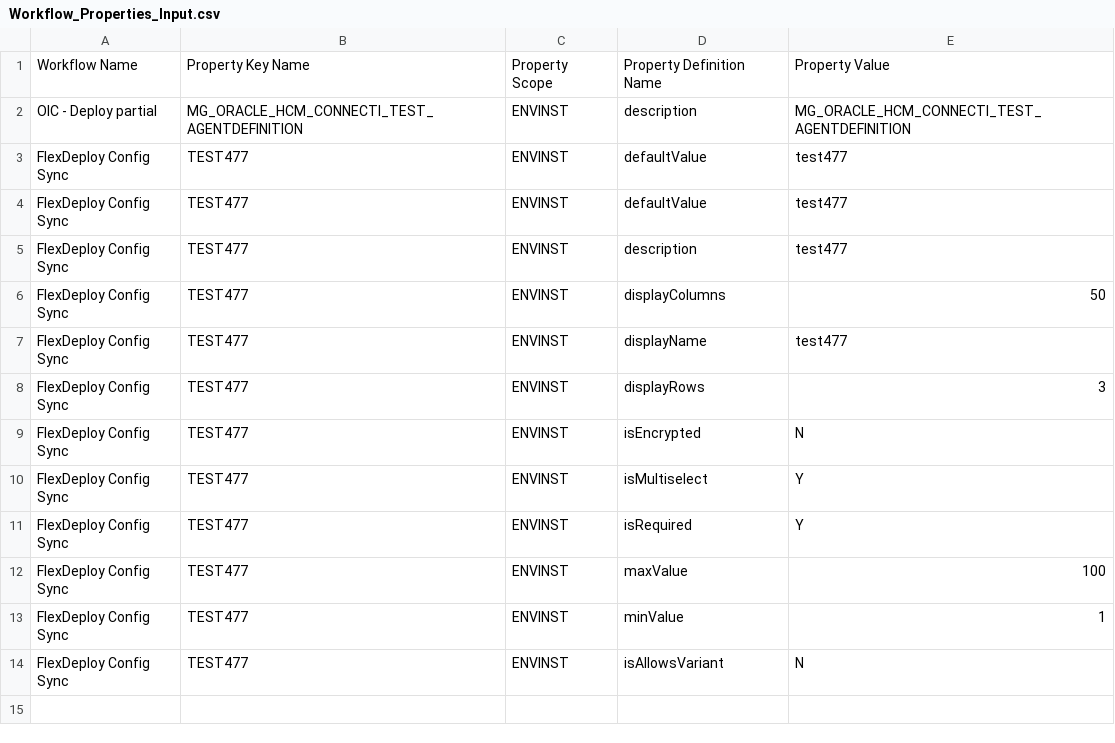
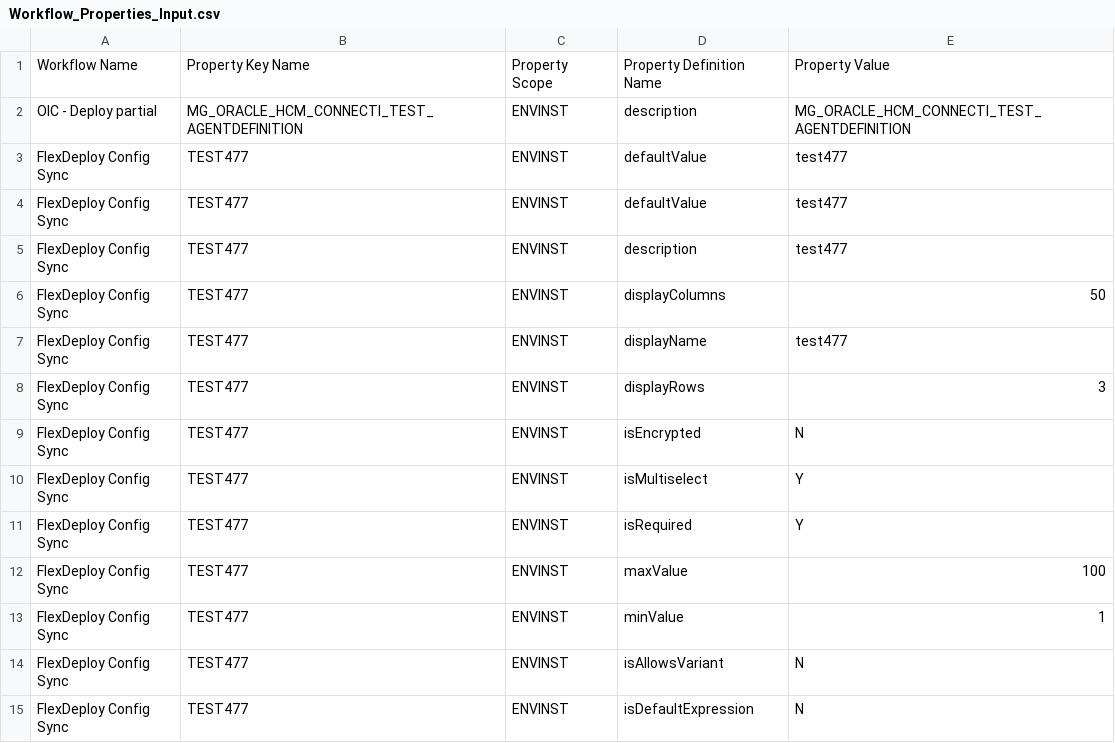
Before and after one commit to Jay-ArBrouillard/FlexDeploy-JDBC, a CSV file: config_sync/Workflow/Workflow_Properties_Input.csv, drawn as a sheet.

Commit message:
Update Workflow_Properties_Input.csv

```diff
--- a/config_sync/Workflow/Workflow_Properties_Input.csv
+++ b/config_sync/Workflow/Workflow_Properties_Input.csv
@@ -14 +14,2 @@ FlexDeploy Config Sync,TEST477,ENVINST,minValue,1
 FlexDeploy Config Sync,TEST477,ENVINST,isAllowsVariant,N
+FlexDeploy Config Sync,TEST477,ENVINST,isDefaultExpression,N
```
